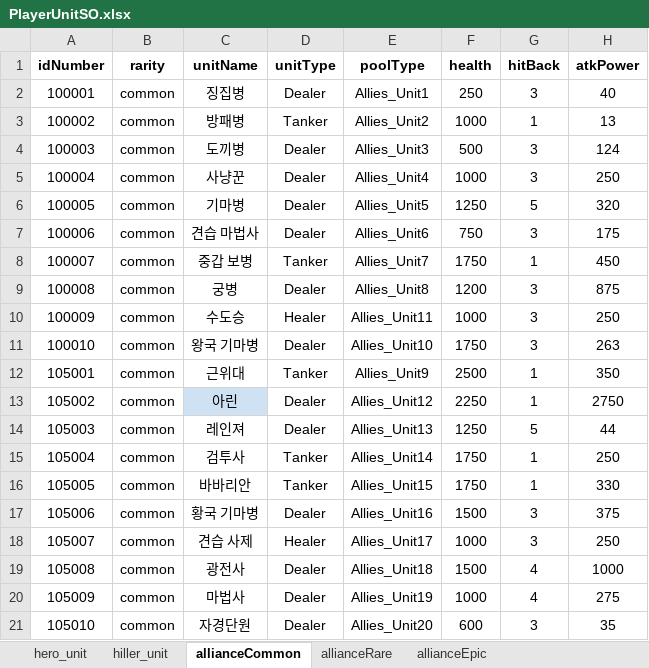
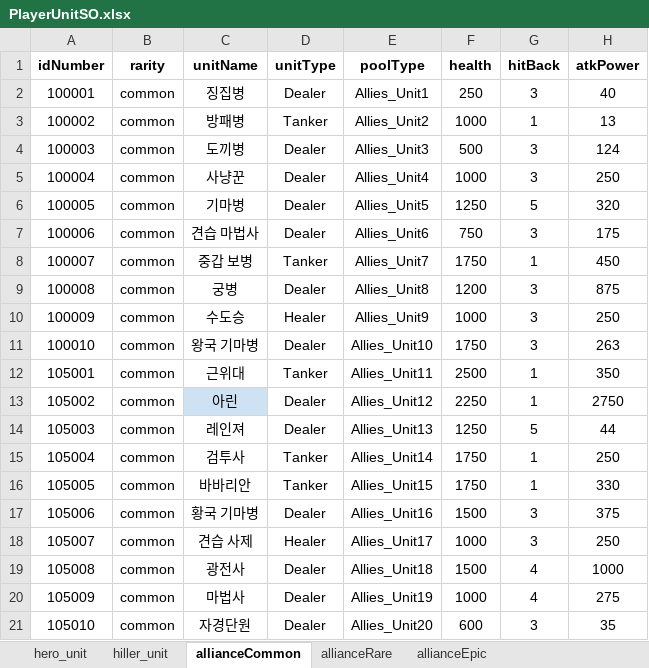
Before and after one commit to gyro1515/TeamProject_CheerUpMyHero, an Excel workbook: Assets/Excel/PlayerUnitSO.xlsx, sheet allianceCommon, drawn as a sheet; only a part is shown; values as stored, in another font and other column widths than the file's, no borders; the diff names each change by its address in the sheet, - before the commit and + after, or states it on an @@ line.

```diff
--- a/Assets/Excel/PlayerUnitSO.xlsx (sheet allianceCommon)
+++ b/Assets/Excel/PlayerUnitSO.xlsx (sheet allianceCommon)
-E10 (poolType): Allies_Unit11
+E10 (poolType): Allies_Unit9
-E12 (poolType): Allies_Unit9
+E12 (poolType): Allies_Unit11
```
Also changed, not shown: 25 other files.
